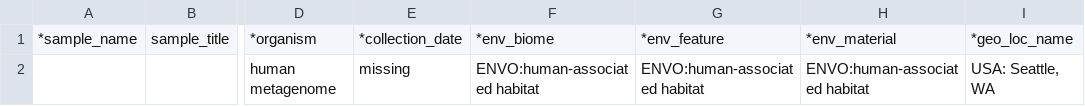
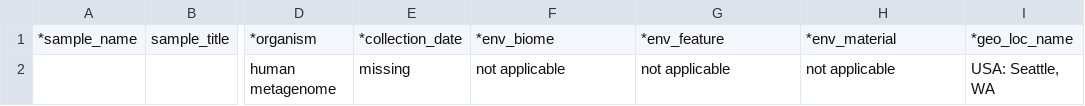
Before and after one commit to crosenth/sra_submission, a TSV file: templates/MIMS.me.human-vaginal.4.0.tsv, drawn as a sheet; only a part is shown, gaps mark what is left out; the diff names each change by its address in the sheet, - before the commit and + after, or states it on an @@ line.

Commit message:
updating templates

```diff
--- a/templates/MIMS.me.human-vaginal.4.0.tsv
+++ b/templates/MIMS.me.human-vaginal.4.0.tsv
-F2: ENVO:human-associated habitat
+F2: not applicable
-G2: ENVO:human-associated habitat
+G2: not applicable
-H2: ENVO:human-associated habitat
+H2: not applicable
```
Also changed, not shown: templates/SRA_metadata_acc.tsv, 2 other files.
